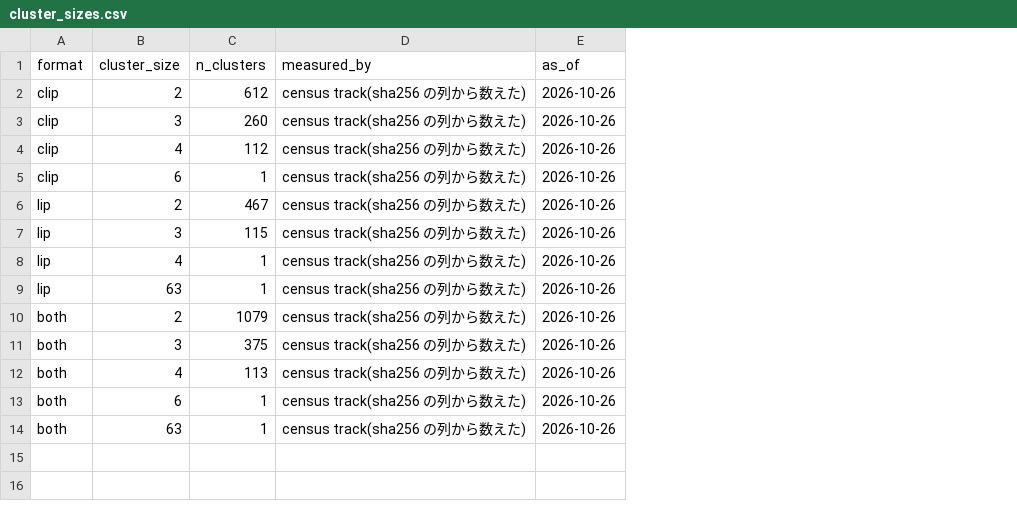
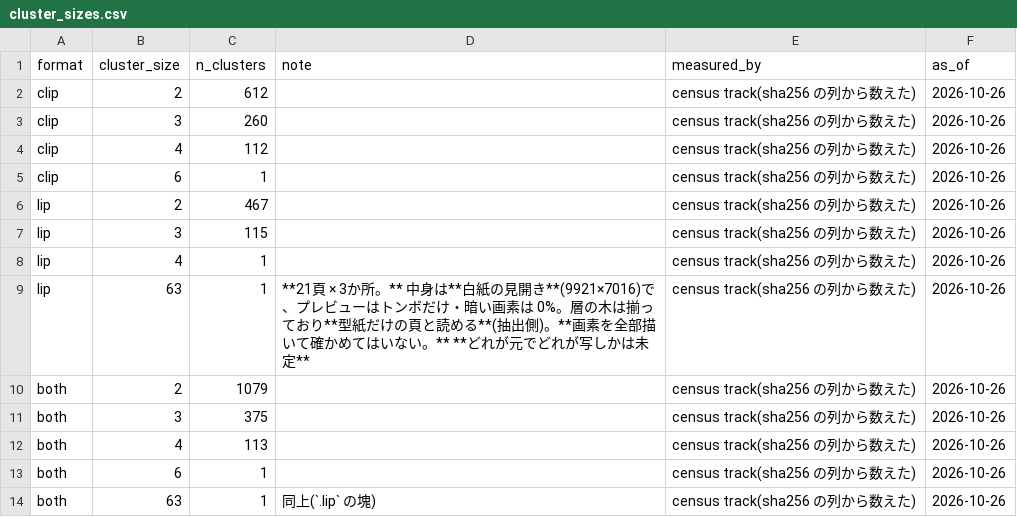
Before and after one commit to kuromook/gen_lineart, a CSV file: census/cluster_sizes.csv, drawn as a sheet; the diff names each change by its address in the sheet, - before the commit and + after, or states it on an @@ line.

```diff
--- a/census/cluster_sizes.csv
+++ b/census/cluster_sizes.csv
+column D (note), rows 9-14: **21頁 × 3か所。** 中身は**白紙の見開き**(9921×7016)で、プレビューはトンボだけ・暗い画素は 0%。層の木は揃っており**型紙だけの頁と読める**(抽出側)。**画素を全部描いて確かめてはいない。** **どれが元でどれが写しかは未定** |  |  |  |  | 同上(`.lip` の塊)
```
Also changed, not shown: census/caveats.csv, census/duplicate_quantities.csv, 7 other files.
